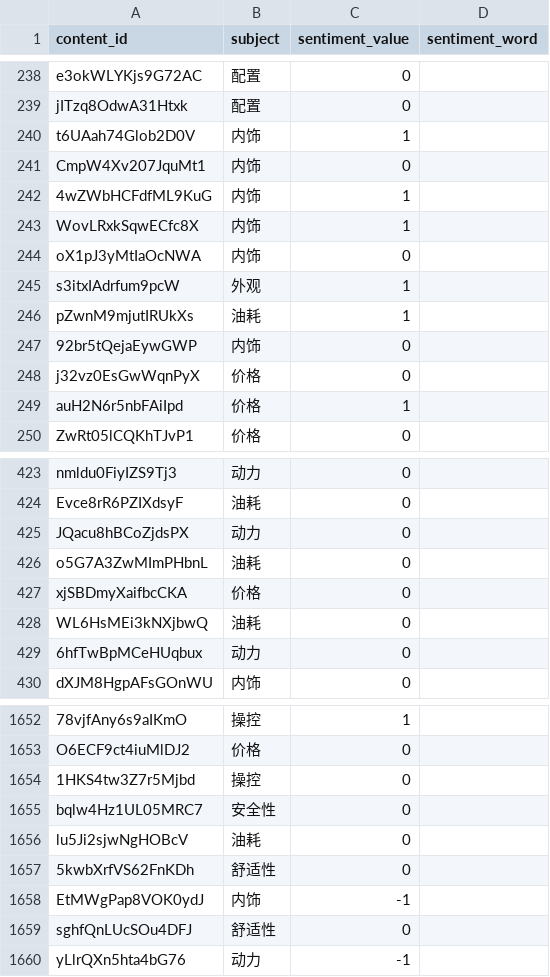
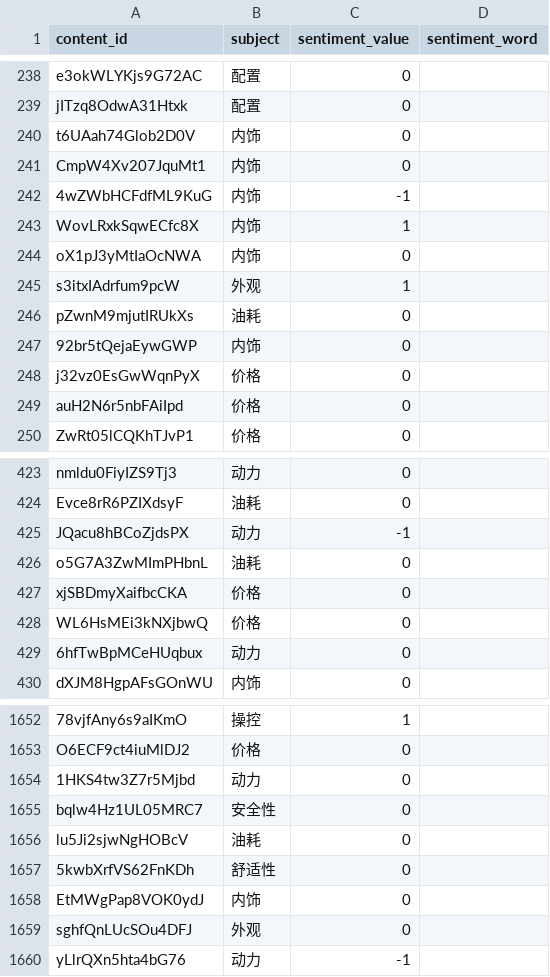
Before and after one commit to yanqiangmiffy/sentiment-analysis, a CSV file: result/01_tfidf_lr.csv, drawn as a sheet; only a part is shown, gaps mark what is left out; the diff covers the shown part only; the diff names each change by its address in the sheet, - before the commit and + after, or states it on an @@ line.

```diff
--- a/result/01_tfidf_lr.csv
+++ b/result/01_tfidf_lr.csv
-C240 (sentiment_value): 1
+C240 (sentiment_value): 0
-C242 (sentiment_value): 1
+C242 (sentiment_value): -1
-C246 (sentiment_value): 1
+C246 (sentiment_value): 0
-C249 (sentiment_value): 1
+C249 (sentiment_value): 0
-C425 (sentiment_value): 0
+C425 (sentiment_value): -1
-B428 (subject): 油耗
+B428 (subject): 价格
-B1654 (subject): 操控
+B1654 (subject): 动力
-C1658 (sentiment_value): -1
+C1658 (sentiment_value): 0
-B1659 (subject): 舒适性
+B1659 (subject): 外观
```
Also changed, not shown: 51 edited cells elsewhere in this file, 3 other files.
